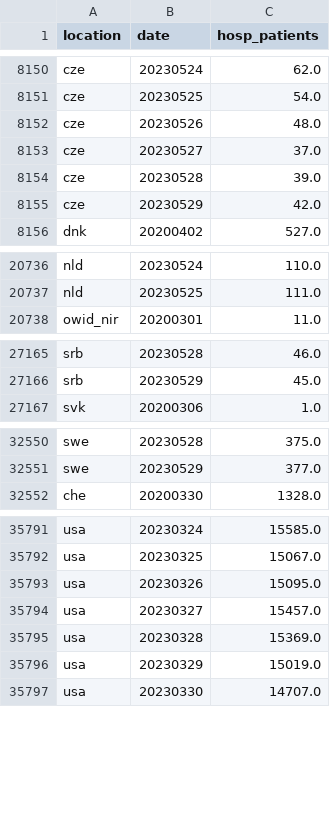
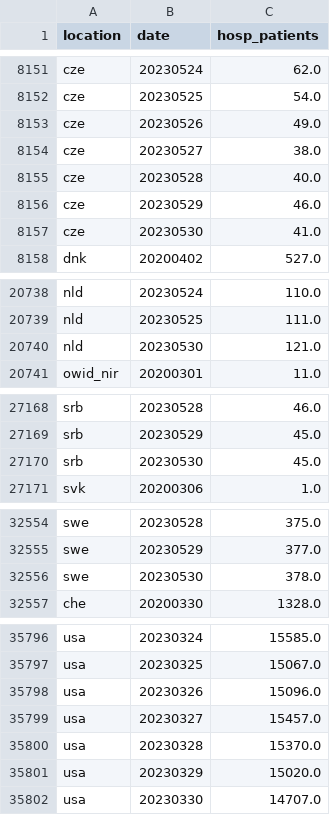
Before and after one commit to open-numbers/ddf--owid--covid_19, a CSV file: ddf--datapoints--hosp_patients--by--location--date.csv, drawn as a sheet; only a part is shown, gaps mark what is left out; the diff covers the shown part only.

```diff
--- a/ddf--datapoints--hosp_patients--by--location--date.csv
+++ b/ddf--datapoints--hosp_patients--by--location--date.csv
@@ -8151,6 +8152,7 @@ cze,20230524,62.0
 cze,20230525,54.0
-cze,20230526,48.0
-cze,20230527,37.0
-cze,20230528,39.0
-cze,20230529,42.0
+cze,20230526,49.0
+cze,20230527,38.0
+cze,20230528,40.0
+cze,20230529,46.0
+cze,20230530,41.0
 dnk,20200402,527.0
@@ -20737,2 +20739,3 @@ nld,20230524,110.0
 nld,20230525,111.0
+nld,20230530,121.0
 owid_nir,20200301,11.0
@@ -27166,2 +27169,3 @@ srb,20230528,46.0
 srb,20230529,45.0
+srb,20230530,45.0
 svk,20200306,1.0
@@ -32551,2 +32555,3 @@ swe,20230528,375.0
 swe,20230529,377.0
+swe,20230530,378.0
 che,20200330,1328.0
@@ -35792,6 +35797,6 @@ usa,20230324,15585.0
 usa,20230325,15067.0
-usa,20230326,15095.0
+usa,20230326,15096.0
 usa,20230327,15457.0
-usa,20230328,15369.0
-usa,20230329,15019.0
+usa,20230328,15370.0
+usa,20230329,15020.0
 usa,20230330,14707.0
```
Also changed, not shown: 2 added rows and 17 edited cells elsewhere in this file, ddf--datapoints--hosp_patients_per_million--by--location--date.csv, ddf--datapoints--icu_patients_per_million--by--location--date.csv, 25 other files.
